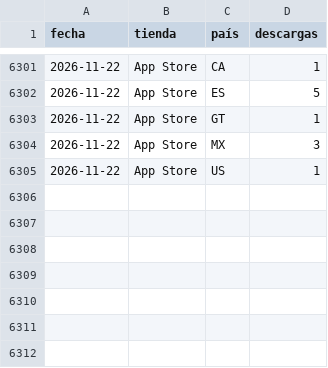
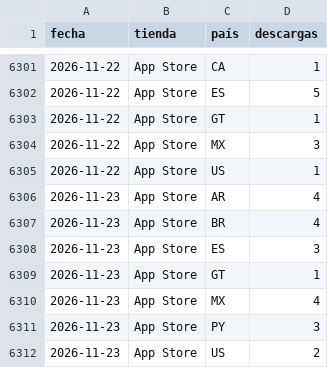
Before and after one commit to begonoriegaolalde/faro-dash-7bq4m2x9, a CSV file: faro_historico.csv, drawn as a sheet; only a part is shown, gaps mark what is left out.

Commit message:
Actualiza histórico 2026-11-24

```diff
--- a/faro_historico.csv
+++ b/faro_historico.csv
@@ -6305 +6305,8 @@ fecha,tienda,país,descargas
 2026-11-22,App Store,US,1
+2026-11-23,App Store,AR,4
+2026-11-23,App Store,BR,4
+2026-11-23,App Store,ES,3
+2026-11-23,App Store,GT,1
+2026-11-23,App Store,MX,4
+2026-11-23,App Store,PY,3
+2026-11-23,App Store,US,2
```
